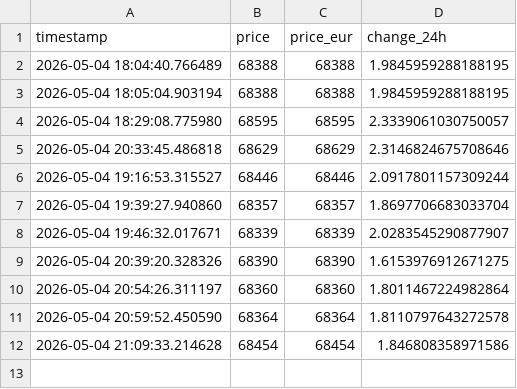
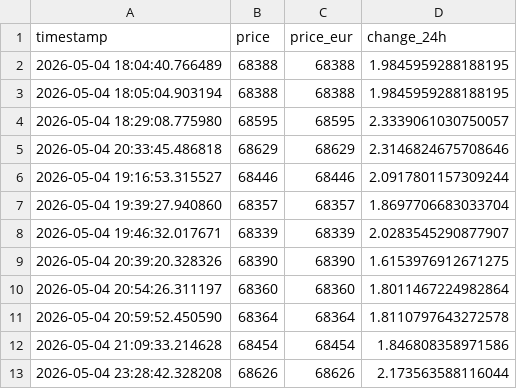
Before and after one commit to MomenWael429/data-pipeline-kpi, a CSV file: data/data.csv, drawn as a sheet.

```diff
--- a/data/data.csv
+++ b/data/data.csv
@@ -12 +12,2 @@ timestamp,price,price_eur,change_24h
 2026-05-04 21:09:33.214628,68454,68454,1.846808358971586
+2026-05-04 23:28:42.328208,68626,68626,2.173563588116044
```
Also changed, not shown: 5 other files.
